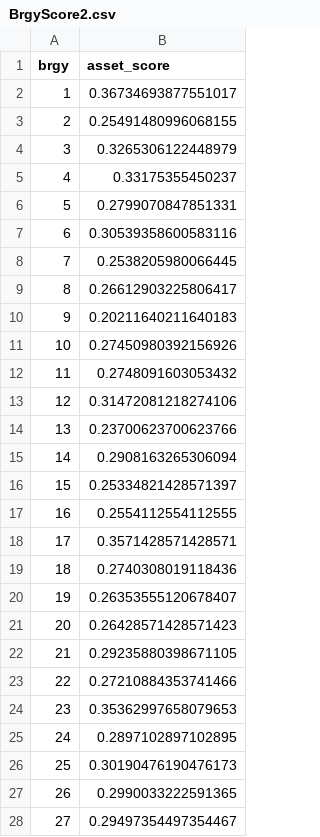
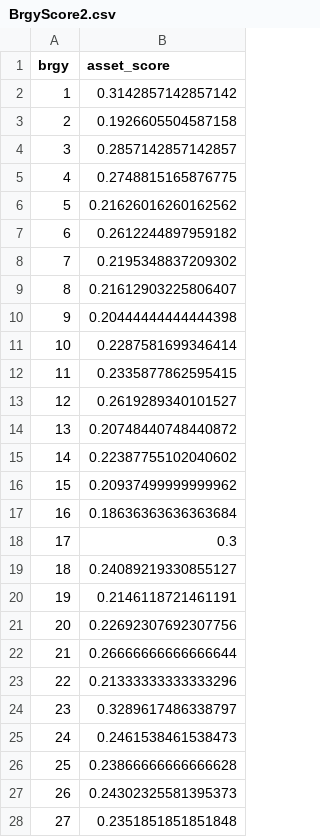
Before and after one commit to christianalderite/DATASCI-Final-Project, a CSV file: BrgyScore2.csv, drawn as a sheet; only a part is shown; the diff covers the shown part only.

```diff
--- a/BrgyScore2.csv
+++ b/BrgyScore2.csv
@@ -1,28 +1,28 @@
 brgy,asset_score
-1,0.36734693877551017
-2,0.25491480996068155
-3,0.3265306122448979
-4,0.33175355450237
-5,0.2799070847851331
-6,0.30539358600583116
-7,0.2538205980066445
-8,0.26612903225806417
-9,0.20211640211640183
-10,0.27450980392156926
-11,0.2748091603053432
-12,0.31472081218274106
-13,0.23700623700623766
-14,0.2908163265306094
-15,0.25334821428571397
-16,0.2554112554112555
-17,0.3571428571428571
-18,0.2740308019118436
-19,0.26353555120678407
-20,0.26428571428571423
-21,0.29235880398671105
-22,0.27210884353741466
-23,0.35362997658079653
-24,0.2897102897102895
-25,0.30190476190476173
-26,0.2990033222591365
-27,0.29497354497354467
+1,0.3142857142857142
+2,0.1926605504587158
+3,0.2857142857142857
+4,0.2748815165876775
+5,0.21626016260162562
+6,0.2612244897959182
+7,0.2195348837209302
+8,0.21612903225806407
+9,0.20444444444444398
+10,0.2287581699346414
+11,0.2335877862595415
+12,0.2619289340101527
+13,0.20748440748440872
+14,0.22387755102040602
+15,0.20937499999999962
+16,0.18636363636363684
+17,0.3
+18,0.24089219330855127
+19,0.2146118721461191
+20,0.22692307692307756
+21,0.26666666666666644
+22,0.21333333333333296
+23,0.3289617486338797
+24,0.2461538461538473
+25,0.23866666666666628
+26,0.24302325581395373
+27,0.2351851851851848
```
Also changed, not shown: 148 edited cells elsewhere in this file, FinalScore.csv, 2 other files.
